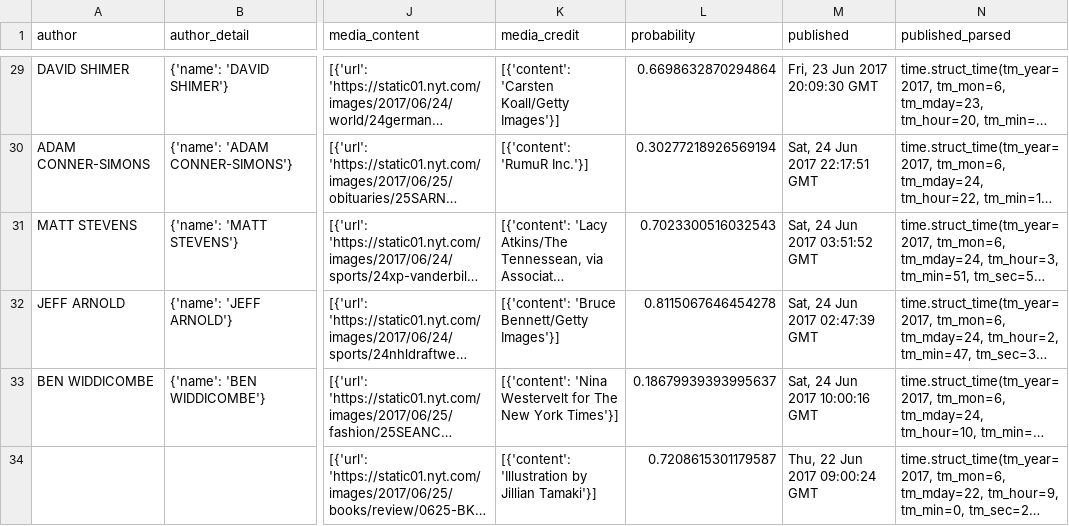
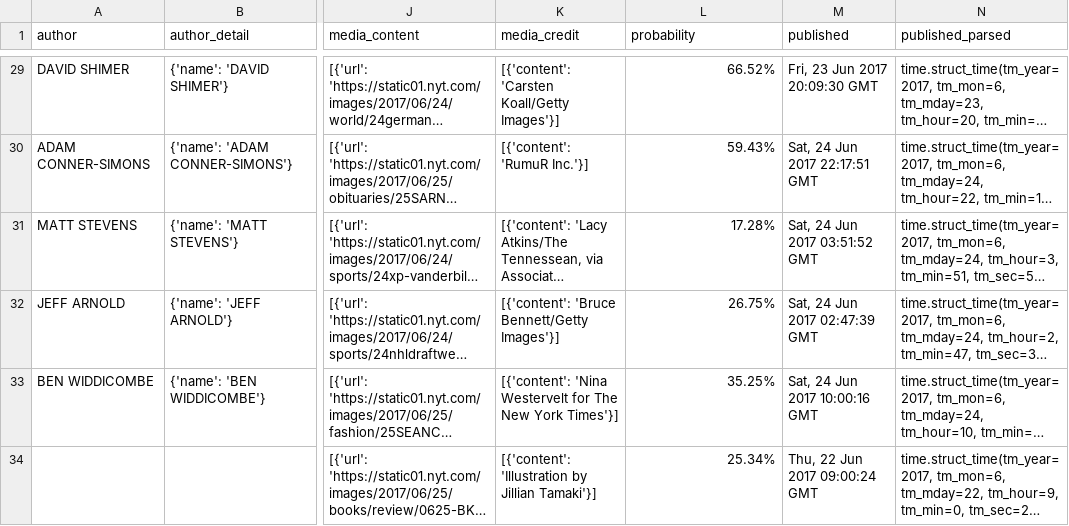
Before and after one commit to Manusevl/aiHackathron, a CSV file: fakeNews/news.csv, drawn as a sheet; only a part is shown, gaps mark what is left out; long unchanged cells end in …; the diff covers the shown part only; the diff names each change by its address in the sheet, - before the commit and + after, or states it on an @@ line.

```diff
--- a/fakeNews/news.csv
+++ b/fakeNews/news.csv
-L29 (probability): 0.6698632870294864
+L29 (probability): 66.52%
-L30 (probability): 0.30277218926569194
+L30 (probability): 59.43%
-L31 (probability): 0.7023300516032543
+L31 (probability): 17.28%
-L32 (probability): 0.8115067646454278
+L32 (probability): 26.75%
-L33 (probability): 0.18679939393995637
+L33 (probability): 35.25%
-L34 (probability): 0.7208615301179587
+L34 (probability): 25.34%
```
Also changed, not shown: 27 edited cells elsewhere in this file, 1 other file.
